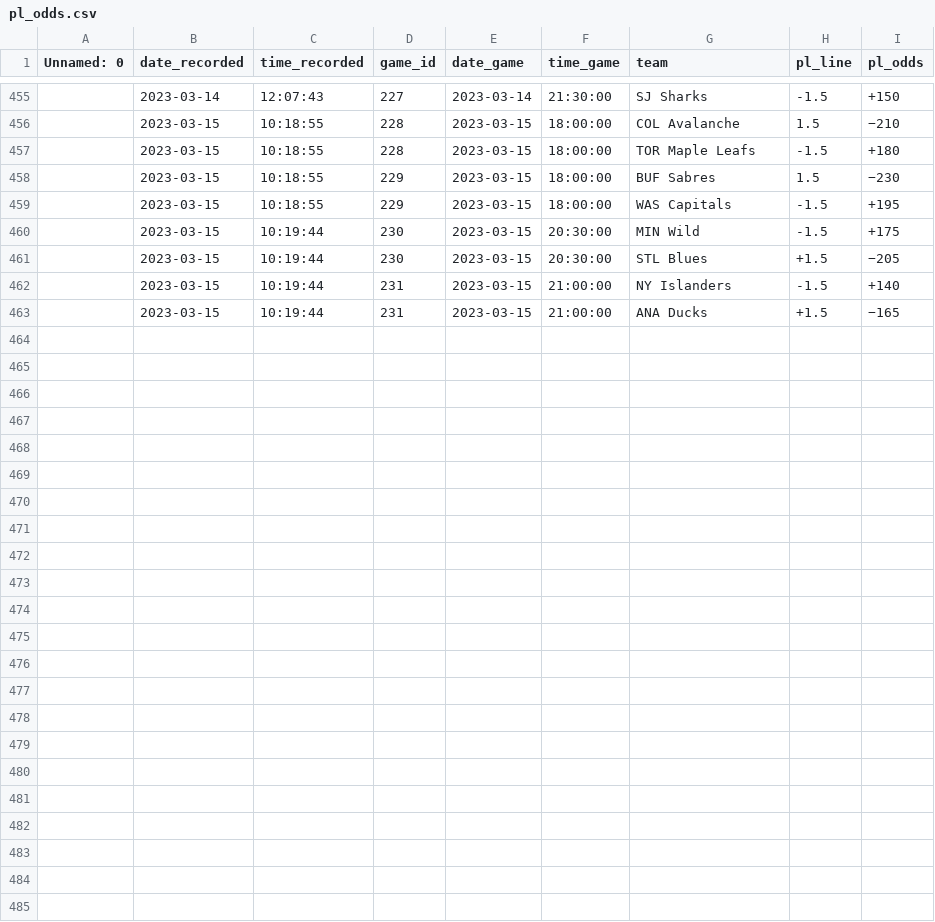
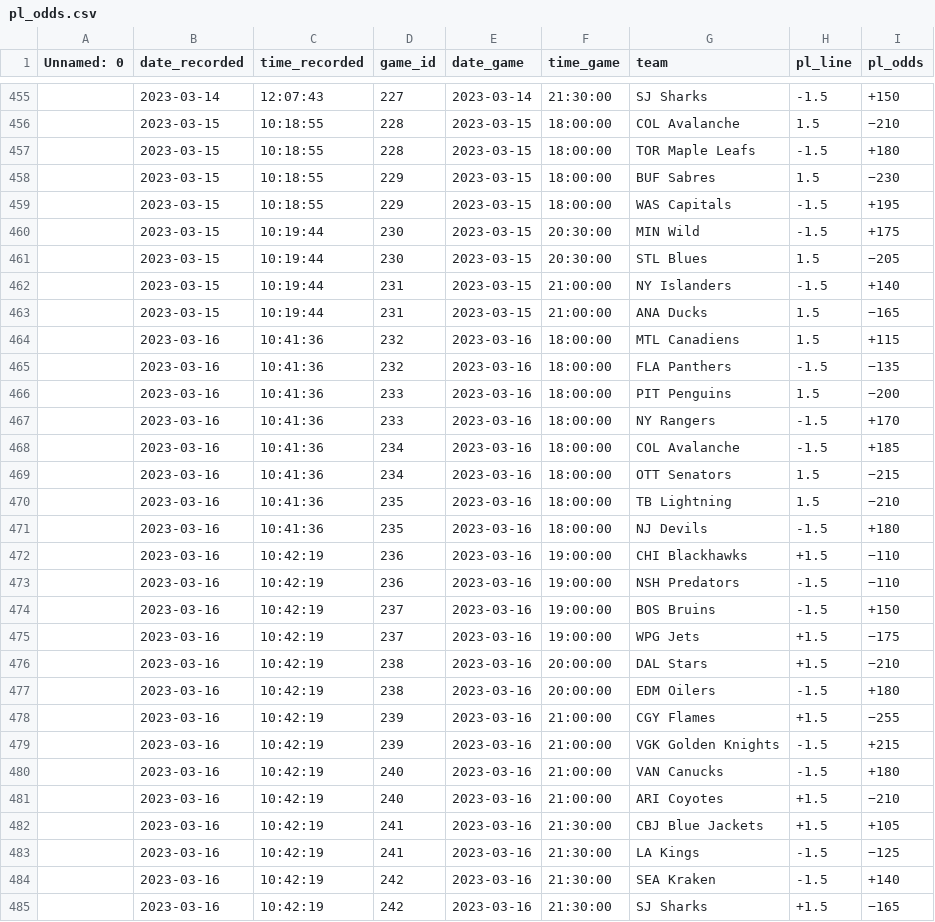
Before and after one commit to michalekb11/NHL-expected-goals, a CSV file: data/odds/pl_odds.csv, drawn as a sheet; only a part is shown, gaps mark what is left out.

```diff
--- a/data/odds/pl_odds.csv
+++ b/data/odds/pl_odds.csv
@@ -460,4 +460,26 @@ Unnamed: 0,date_recorded,time_recorded,game_id,date_game,time_game,team,pl_line,
 ,2023-03-15,10:19:44,230,2023-03-15,20:30:00,MIN Wild,-1.5,+175
-,2023-03-15,10:19:44,230,2023-03-15,20:30:00,STL Blues,+1.5,−205
+,2023-03-15,10:19:44,230,2023-03-15,20:30:00,STL Blues,1.5,−205
 ,2023-03-15,10:19:44,231,2023-03-15,21:00:00,NY Islanders,-1.5,+140
-,2023-03-15,10:19:44,231,2023-03-15,21:00:00,ANA Ducks,+1.5,−165
+,2023-03-15,10:19:44,231,2023-03-15,21:00:00,ANA Ducks,1.5,−165
+,2023-03-16,10:41:36,232,2023-03-16,18:00:00,MTL Canadiens,1.5,+115
+,2023-03-16,10:41:36,232,2023-03-16,18:00:00,FLA Panthers,-1.5,−135
+,2023-03-16,10:41:36,233,2023-03-16,18:00:00,PIT Penguins,1.5,−200
+,2023-03-16,10:41:36,233,2023-03-16,18:00:00,NY Rangers,-1.5,+170
+,2023-03-16,10:41:36,234,2023-03-16,18:00:00,COL Avalanche,-1.5,+185
+,2023-03-16,10:41:36,234,2023-03-16,18:00:00,OTT Senators,1.5,−215
+,2023-03-16,10:41:36,235,2023-03-16,18:00:00,TB Lightning,1.5,−210
+,2023-03-16,10:41:36,235,2023-03-16,18:00:00,NJ Devils,-1.5,+180
+,2023-03-16,10:42:19,236,2023-03-16,19:00:00,CHI Blackhawks,+1.5,−110
+,2023-03-16,10:42:19,236,2023-03-16,19:00:00,NSH Predators,-1.5,−110
+,2023-03-16,10:42:19,237,2023-03-16,19:00:00,BOS Bruins,-1.5,+150
+,2023-03-16,10:42:19,237,2023-03-16,19:00:00,WPG Jets,+1.5,−175
+,2023-03-16,10:42:19,238,2023-03-16,20:00:00,DAL Stars,+1.5,−210
+,2023-03-16,10:42:19,238,2023-03-16,20:00:00,EDM Oilers,-1.5,+180
+,2023-03-16,10:42:19,239,2023-03-16,21:00:00,CGY Flames,+1.5,−255
+,2023-03-16,10:42:19,239,2023-03-16,21:00:00,VGK Golden Knights,-1.5,+215
+,2023-03-16,10:42:19,240,2023-03-16,21:00:00,VAN Canucks,-1.5,+180
+,2023-03-16,10:42:19,240,2023-03-16,21:00:00,ARI Coyotes,+1.5,−210
+,2023-03-16,10:42:19,241,2023-03-16,21:30:00,CBJ Blue Jackets,+1.5,+105
+,2023-03-16,10:42:19,241,2023-03-16,21:30:00,LA Kings,-1.5,−125
+,2023-03-16,10:42:19,242,2023-03-16,21:30:00,SEA Kraken,-1.5,+140
+,2023-03-16,10:42:19,242,2023-03-16,21:30:00,SJ Sharks,+1.5,−165
```
Also changed, not shown: data/odds/ml_odds.csv, data/odds/total_odds.csv, 1 other file.
